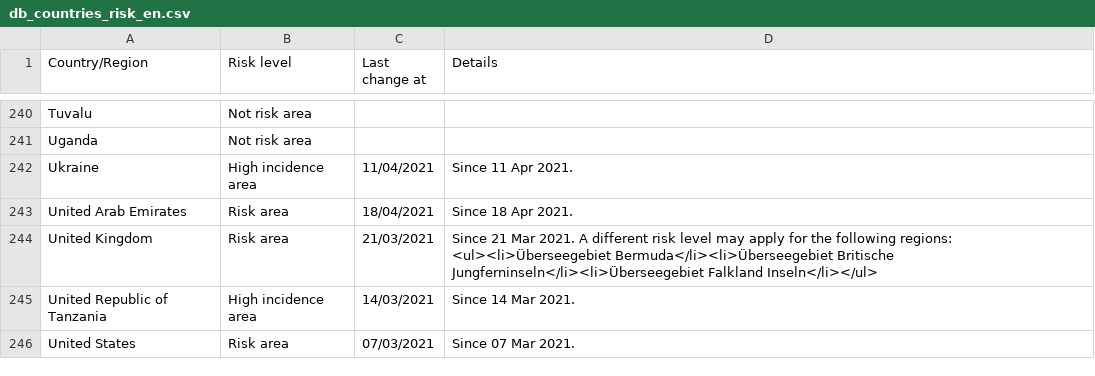
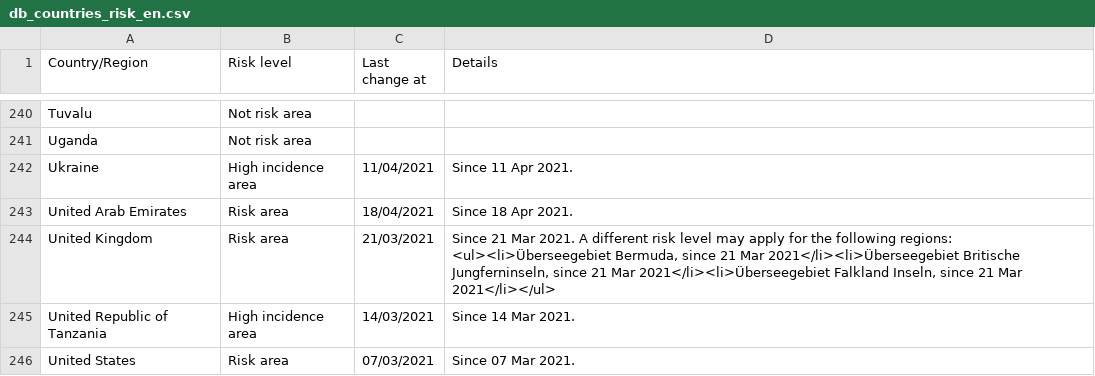
Before and after one commit to dieghernan/RKI-Corona-Atlas, a CSV file: assets/dist/db_countries_risk_en.csv, drawn as a sheet; only a part is shown, gaps mark what is left out; the diff covers the shown part only.

```diff
--- a/assets/dist/db_countries_risk_en.csv
+++ b/assets/dist/db_countries_risk_en.csv
@@ -243,3 +243,3 @@ Ukraine;High incidence area;11/04/2021;Since 11 Apr 2021.
 United Arab Emirates;Risk area;18/04/2021;Since 18 Apr 2021.
-United Kingdom;Risk area;21/03/2021;Since 21 Mar 2021. A different risk level may apply for the following regions: <ul><li>Überseegebiet Bermuda</li><li>Überseegebiet Britische Jungferninseln</li><li>Überseegebiet Falkland Inseln</li></ul>
+United Kingdom;Risk area;21/03/2021;Since 21 Mar 2021. A different risk level may apply for the following regions: <ul><li>Überseegebiet Bermuda, since 21 Mar 2021</li><li>Überseegebiet Britische Jungferninseln, since 21 Mar 2021</li><li>Überseegebiet Falkland Inseln, since 21 Mar 2021</li></ul>
 United Republic of Tanzania;High incidence area;14/03/2021;Since 14 Mar 2021.
```
Also changed, not shown: 5 edited cells elsewhere in this file, 1 other file.
